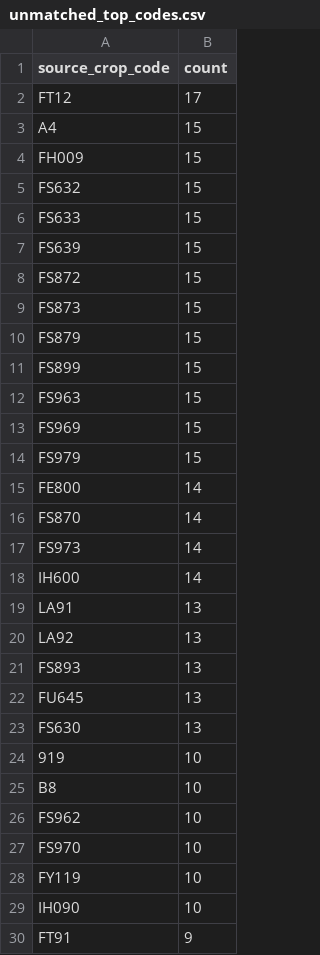
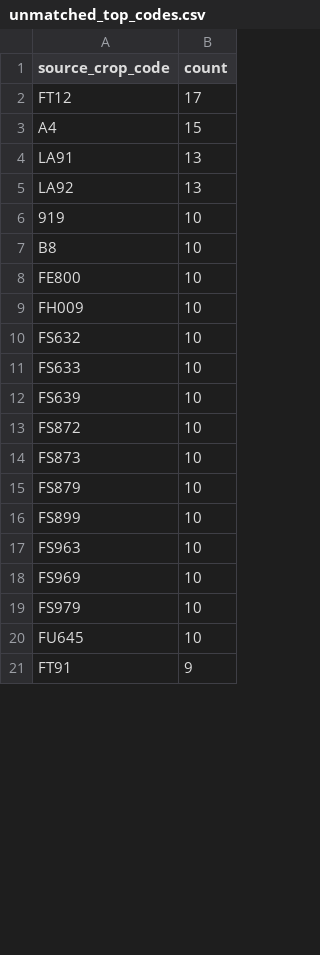
Before and after one commit to junborisproject0207-collab/vege-price-backend, a CSV file: output/unmatched_top_codes.csv, drawn as a sheet; only a part is shown; the diff covers the shown part only.

```diff
--- a/output/unmatched_top_codes.csv
+++ b/output/unmatched_top_codes.csv
@@ -3,28 +3,19 @@ FT12,17
 A4,15
-FH009,15
-FS632,15
-FS633,15
-FS639,15
-FS872,15
-FS873,15
-FS879,15
-FS899,15
-FS963,15
-FS969,15
-FS979,15
-FE800,14
-FS870,14
-FS973,14
-IH600,14
 LA91,13
 LA92,13
-FS893,13
-FU645,13
-FS630,13
 919,10
 B8,10
-FS962,10
-FS970,10
-FY119,10
-IH090,10
+FE800,10
+FH009,10
+FS632,10
+FS633,10
+FS639,10
+FS872,10
+FS873,10
+FS879,10
+FS899,10
+FS963,10
+FS969,10
+FS979,10
+FU645,10
 FT91,9
```
Also changed, not shown: 20 added rows, 15 removed rows and 14 edited cells elsewhere in this file, output/unmatched_top_names.csv, 10 other files.
